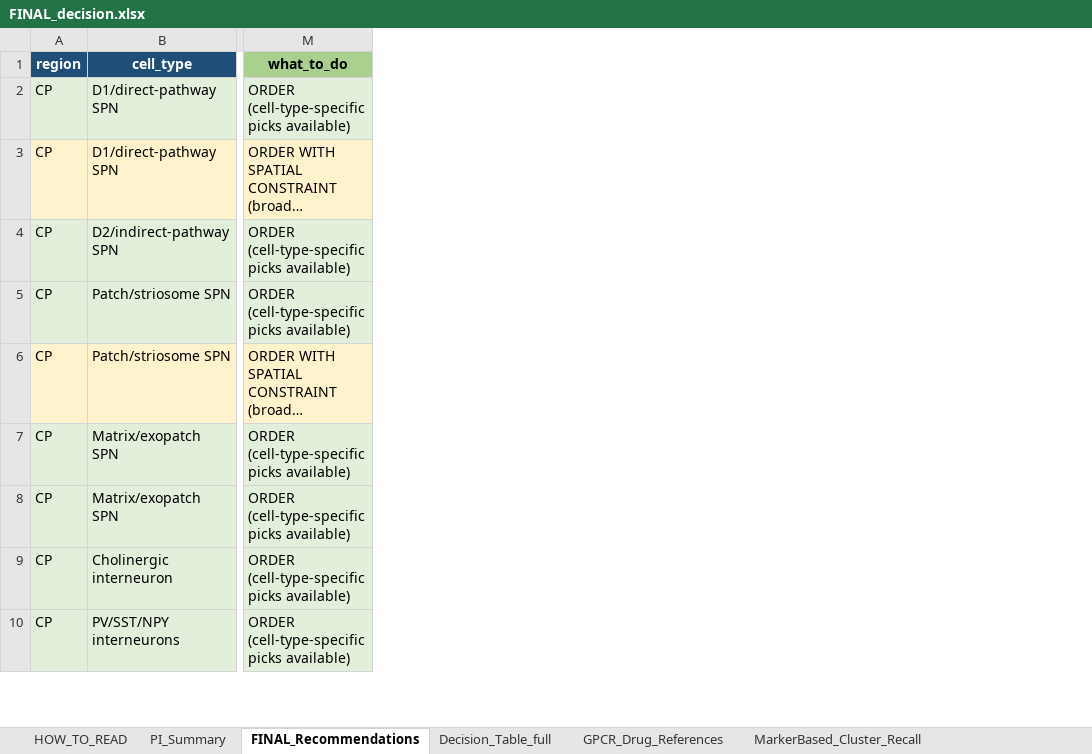
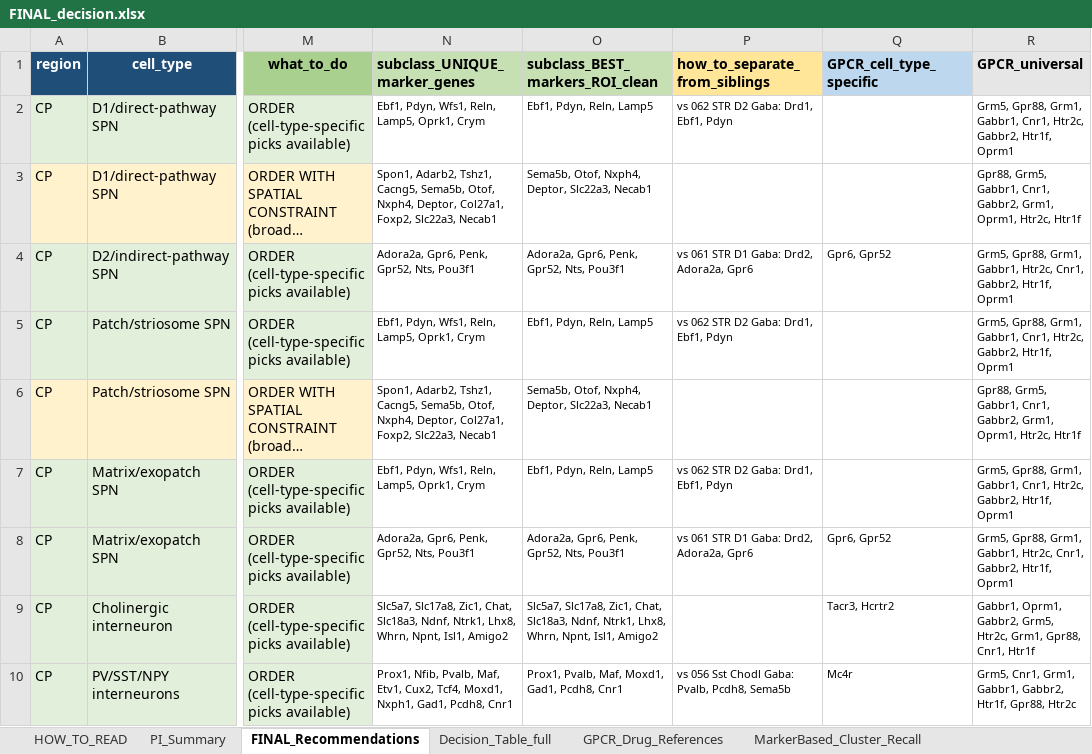
Before and after one commit to limserenahansol/Genelist_analysis_WMB, an Excel workbook: outputs/FINAL_decision.xlsx, sheet FINAL_Recommendations, drawn as a sheet; only a part is shown, gaps mark what is left out; long unchanged cells end in …; values as stored, in another font and other column widths than the file's, no borders; the diff covers the shown part only; the diff names each change by its address in the sheet, - before the commit and + after, or states it on an @@ line.

```diff
--- a/outputs/FINAL_decision.xlsx (sheet FINAL_Recommendations)
+++ b/outputs/FINAL_decision.xlsx (sheet FINAL_Recommendations)
+column N (subclass_UNIQUE_marker_genes), rows 2-10: Ebf1, Pdyn, Wfs1, Reln, Lamp5, Oprk1, Crym | Spon1, Adarb2, Tshz1, Cacng5, Sema5b, Otof, Nxph4, Deptor, Col27a1, Foxp2, Slc22a3, Necab1 | Adora2a, Gpr6, Penk, Gpr52, Nts, Pou3f1 | Ebf1, Pdyn, Wfs1, Reln, Lamp5, Oprk1, Crym | Spon1, Adarb2, Tshz1, Cacng5, Sema5b, Otof, Nxph4, Deptor, Col27a1, Foxp2, Slc22a3, Necab1 | Ebf1, Pdyn, Wfs1, Reln, Lamp5, Oprk1, Crym | Adora2a, Gpr6, Penk, Gpr52, Nts, Pou3f1 | Slc5a7, Slc17a8, Zic1, Chat, Slc18a3, Ndnf, Ntrk1, Lhx8, Whrn, Npnt, Isl1, Amigo2 | Prox1, Nfib, Pvalb, Maf, Etv1, Cux2, Tcf4, Moxd1, Nxph1, Gad1, Pcdh8, Cnr1
+column O (subclass_BEST_markers_ROI_clean), rows 2-10: Ebf1, Pdyn, Reln, Lamp5 | Sema5b, Otof, Nxph4, Deptor, Slc22a3, Necab1 | Adora2a, Gpr6, Penk, Gpr52, Nts, Pou3f1 | Ebf1, Pdyn, Reln, Lamp5 | Sema5b, Otof, Nxph4, Deptor, Slc22a3, Necab1 | Ebf1, Pdyn, Reln, Lamp5 | Adora2a, Gpr6, Penk, Gpr52, Nts, Pou3f1 | Slc5a7, Slc17a8, Zic1, Chat, Slc18a3, Ndnf, Ntrk1, Lhx8, Whrn, Npnt, Isl1, Amigo2 | Prox1, Pvalb, Maf, Moxd1, Gad1, Pcdh8, Cnr1
+column P (how_to_separate_from_siblings), rows 2-10: vs 062 STR D2 Gaba: Drd1, Ebf1, Pdyn |  | vs 061 STR D1 Gaba: Drd2, Adora2a, Gpr6 | vs 062 STR D2 Gaba: Drd1, Ebf1, Pdyn |  | vs 062 STR D2 Gaba: Drd1, Ebf1, Pdyn | vs 061 STR D1 Gaba: Drd2, Adora2a, Gpr6 |  | vs 056 Sst Chodl Gaba: Pvalb, Pcdh8, Sema5b
+column Q (GPCR_cell_type_specific), rows 4-10: Gpr6, Gpr52 |  |  |  | Gpr6, Gpr52 | Tacr3, Hcrtr2 | Mc4r
+column R (GPCR_universal), rows 2-10: Grm5, Gpr88, Grm1, Gabbr1, Cnr1, Htr2c, Gabbr2, Htr1f, Oprm1 | Gpr88, Grm5, Gabbr1, Cnr1, Gabbr2, Grm1, Oprm1, Htr2c, Htr1f | Grm5, Gpr88, Grm1, Gabbr1, Htr2c, Cnr1, Gabbr2, Htr1f, Oprm1 | Grm5, Gpr88, Grm1, Gabbr1, Cnr1, Htr2c, Gabbr2, Htr1f, Oprm1 | Gpr88, Grm5, Gabbr1, Cnr1, Gabbr2, Grm1, Oprm1, Htr2c, Htr1f | Grm5, Gpr88, Grm1, Gabbr1, Cnr1, Htr2c, Gabbr2, Htr1f, Oprm1 | Grm5, Gpr88, Grm1, Gabbr1, Htr2c, Cnr1, Gabbr2, Htr1f, Oprm1 | Gabbr1, Oprm1, Gabbr2, Grm5, Htr2c, Grm1, Gpr88, Cnr1, Htr1f | Grm5, Cnr1, Grm1, Gabbr1, Gabbr2, Htr1f, Gpr88, Htr2c
```
Also changed, not shown: 1 added row elsewhere in this sheet, sheet PI_Summary, sheet HOW_TO_READ, sheet Decision_Table_full, other sheet tabs, v3/outputs/FINAL_decision.xlsx, 17 other files.
